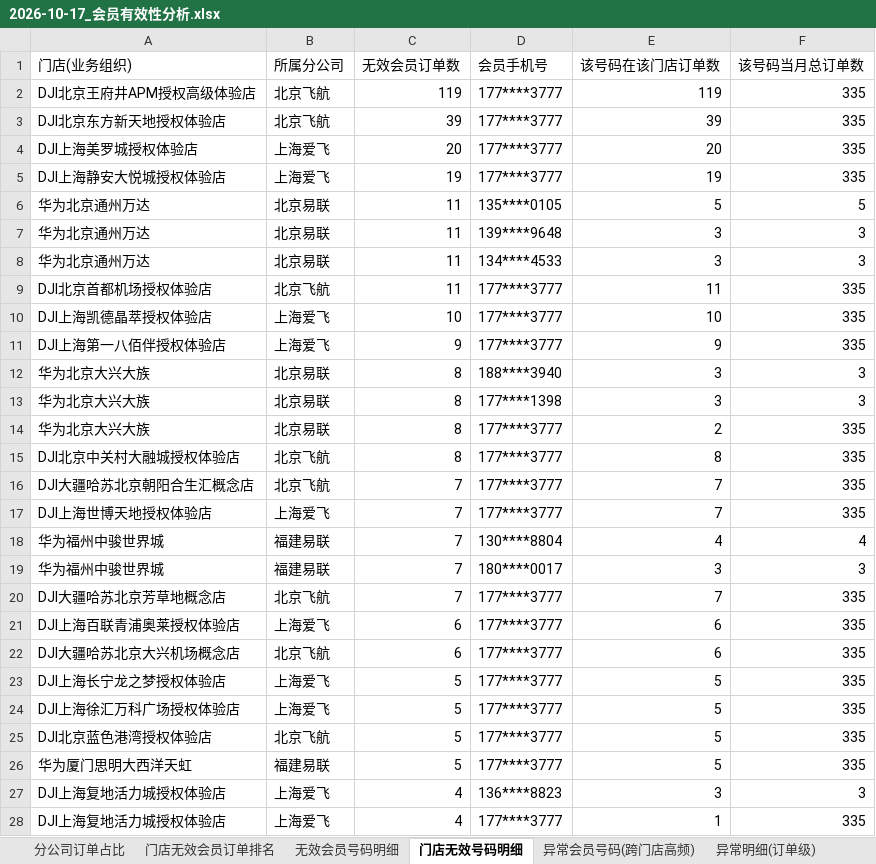
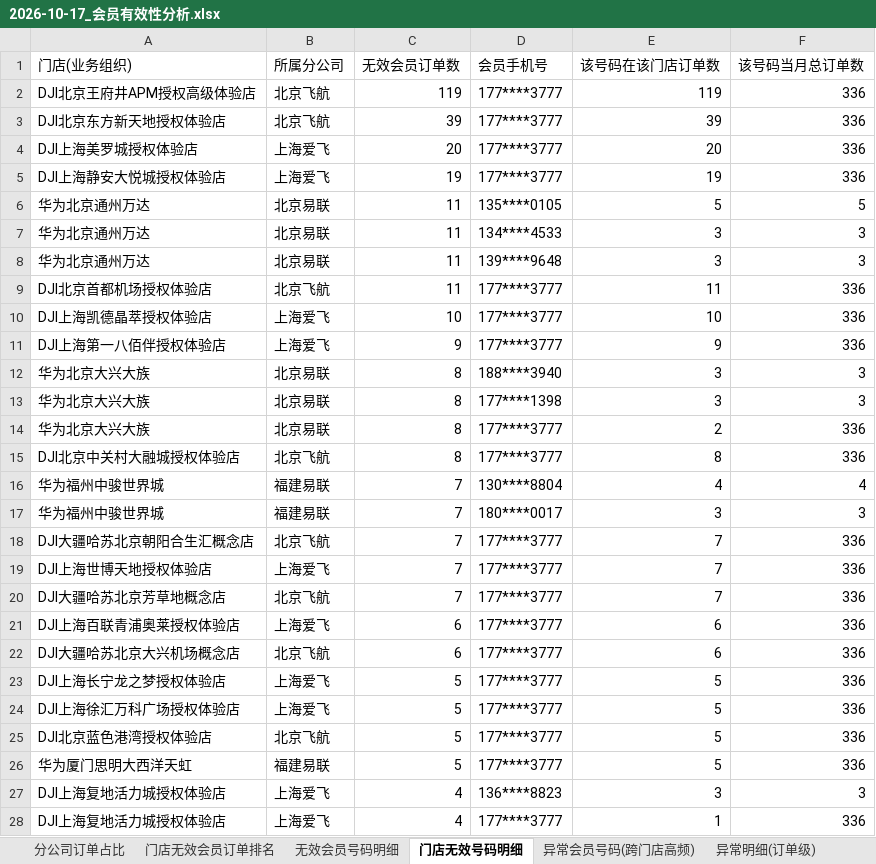
Before and after one commit to panghao007/retail-dashboard, an Excel workbook: d/2026-10-17_会员有效性分析.xlsx, sheet 门店无效号码明细, drawn as a sheet; only a part is shown; values as stored, in another font and other column widths than the file's, no borders; removed rows and columns are numbered as before the commit, all else as after; the diff covers the shown part only; the diff names each change by its address in the sheet, - before the commit and + after, or states it on an @@ line.

```diff
--- a/d/2026-10-17_会员有效性分析.xlsx (sheet 门店无效号码明细)
+++ b/d/2026-10-17_会员有效性分析.xlsx (sheet 门店无效号码明细)
-F2:F5 (该号码当月总订单数): 335
+F2:F5 (该号码当月总订单数): 336
@@ row 8 moved to row 7: 华为北京通州万达 @@
-F9:F11 (该号码当月总订单数): 335
+F9:F11 (该号码当月总订单数): 336
-F14:F15 (该号码当月总订单数): 335
+F14:F15 (该号码当月总订单数): 336
-row 16: DJI大疆哈苏北京朝阳合生汇概念店 | 北京飞航 | 7 | 177****3777 | 7 | 335
-row 17: DJI上海世博天地授权体验店 | 上海爱飞 | 7 | 177****3777 | 7 | 335
+row 18: DJI大疆哈苏北京朝阳合生汇概念店 | 北京飞航 | 7 | 177****3777 | 7 | 336
+row 19: DJI上海世博天地授权体验店 | 上海爱飞 | 7 | 177****3777 | 7 | 336
-F20:F26 (该号码当月总订单数): 335
+F20:F26 (该号码当月总订单数): 336
-F28 (该号码当月总订单数): 335
+F28 (该号码当月总订单数): 336
```
Also changed, not shown: 1 added row, 1 removed row and 28 edited cells elsewhere in this sheet, sheet 异常明细(订单级), sheet 退货订单明细, sheet 门店无效会员订单排名, sheet 内部业务礼品单, sheet 分公司订单占比, sheet 无效会员号码明细, 1 more sheet, 5 other files.
